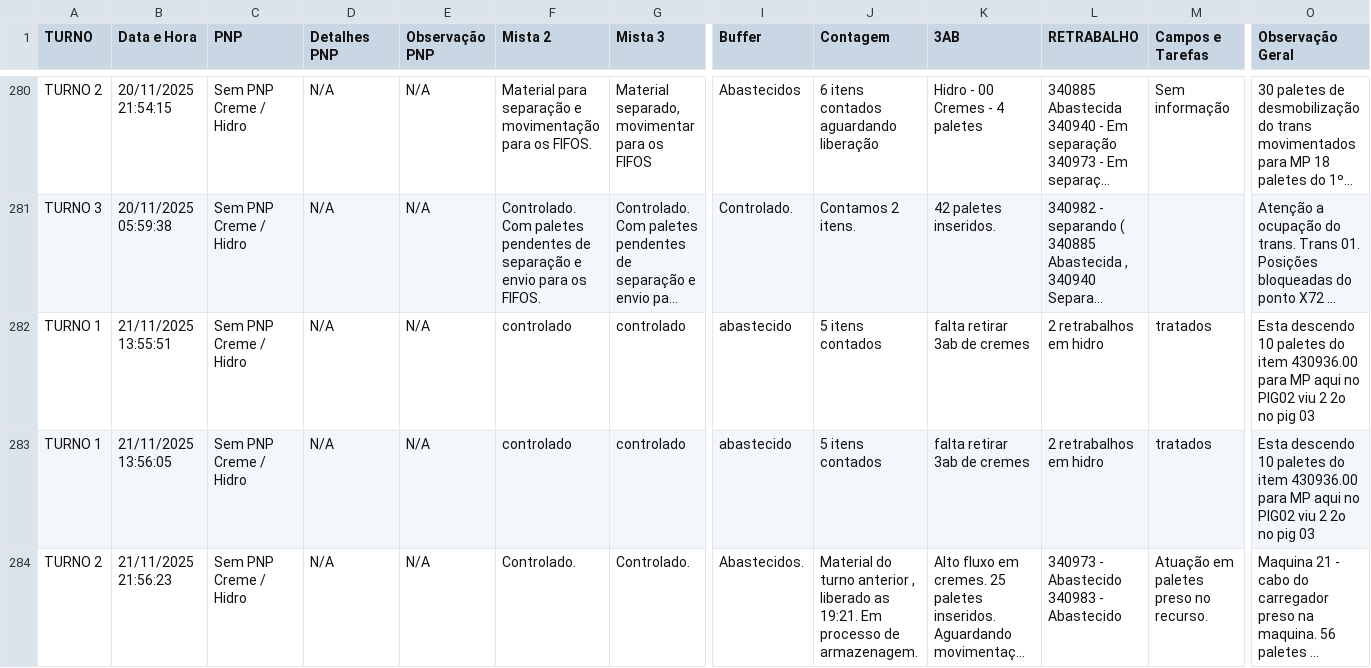
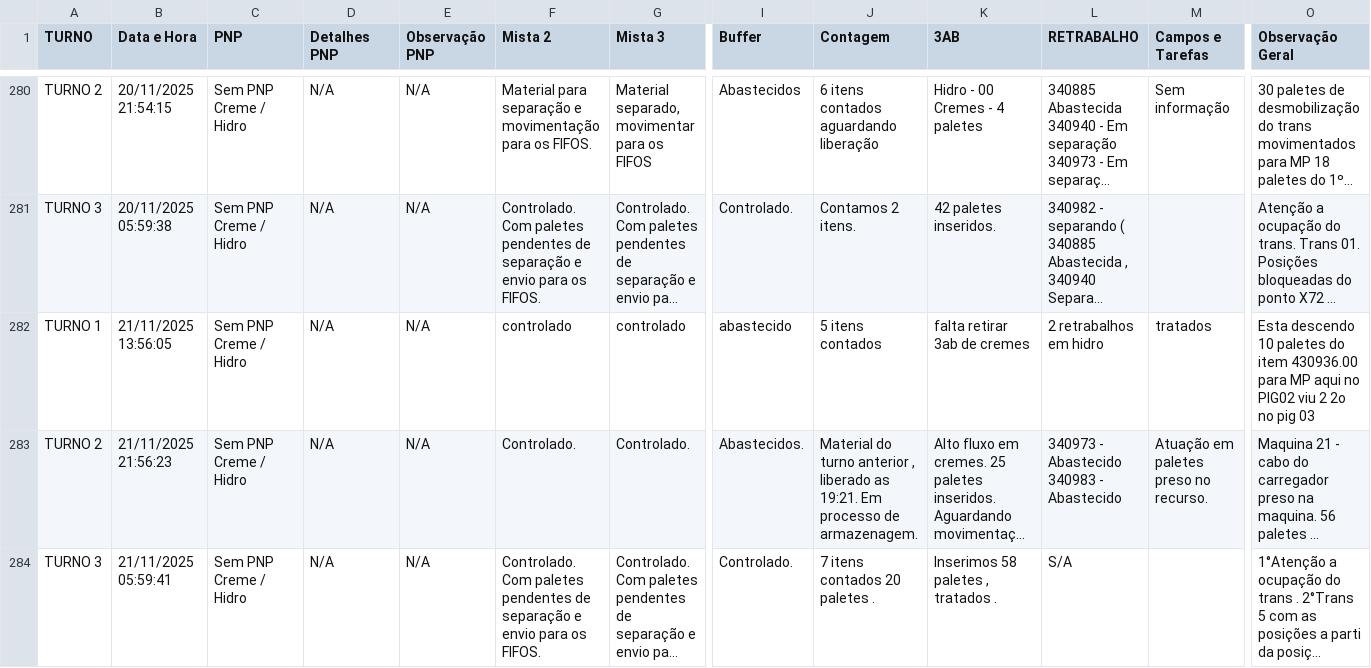
Before and after one commit to RelatorioGeral-Log-CAM/PassagemDeTurno, a TSV file: separacao-data.tsv, drawn as a sheet; only a part is shown, gaps mark what is left out; the shorter side is filled out with more unchanged rows; long unchanged cells end in …; rows hold the shown columns only; the diff covers the shown part only; the diff names each change by its address in the sheet, - before the commit and + after, or states it on an @@ line.

```diff
--- a/separacao-data.tsv
+++ b/separacao-data.tsv
-row 282: TURNO 1 | 21/11/2025 13:55:51 | Sem PNP Creme / Hidro | N/A | N/A | controlado | controlado | abastecido | 5 itens contados | falta retirar 3ab de cremes | 2 retrabalhos em hidro | tratados | Esta descendo 10 paletes do item 430936.00 para MP aqui no PIG02 viu 2 2o no pig 03
```
Also changed, not shown: 1 edited cell elsewhere in this file, 999.tsv, armazem-estojos-data.tsv, 4 other files.
